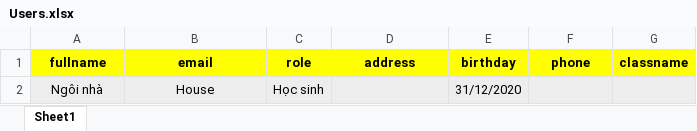
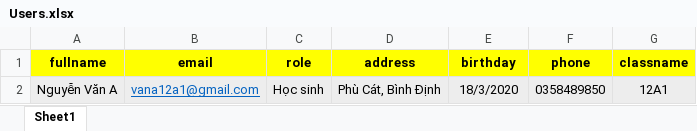
Before and after one commit to ngoctrong1803/PC3-Education-App, an Excel workbook: FontEnd/pc3-edu-fontend/public/Excel/Users.xlsx, sheet Sheet1, drawn as a sheet; values as stored, in another font and other column widths than the file's, no borders; removed rows and columns are numbered as before the commit, all else as after; the diff names each change by its address in the sheet, - before the commit and + after, or states it on an @@ line.

Commit message:
update import excel to create user

```diff
--- a/FontEnd/pc3-edu-fontend/public/Excel/Users.xlsx (sheet Sheet1)
+++ b/FontEnd/pc3-edu-fontend/public/Excel/Users.xlsx (sheet Sheet1)
-row 2: Ngôi nhà | House | Học sinh |  | 31/12/2020
+row 2: Nguyễn Văn A | vana12a1@gmail.com | Học sinh | Phù Cát, Bình Định | 18/3/2020 | 0358489850 | 12A1
```
Also changed, not shown: 8 other files.
